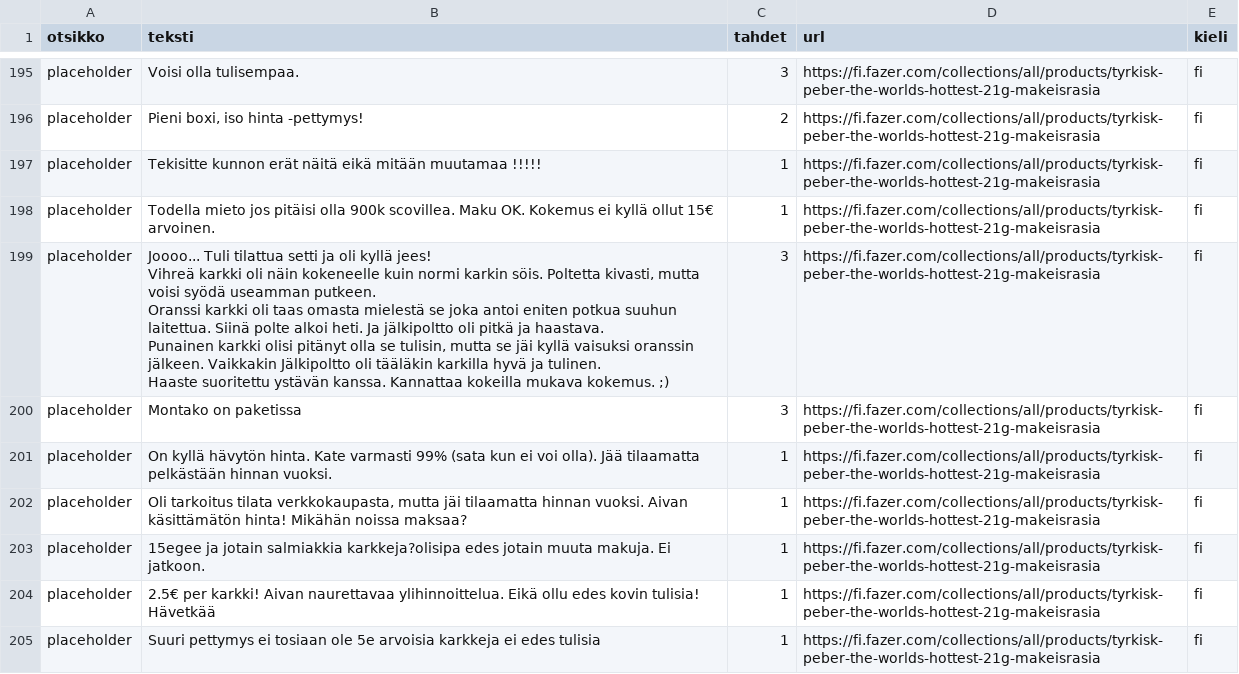
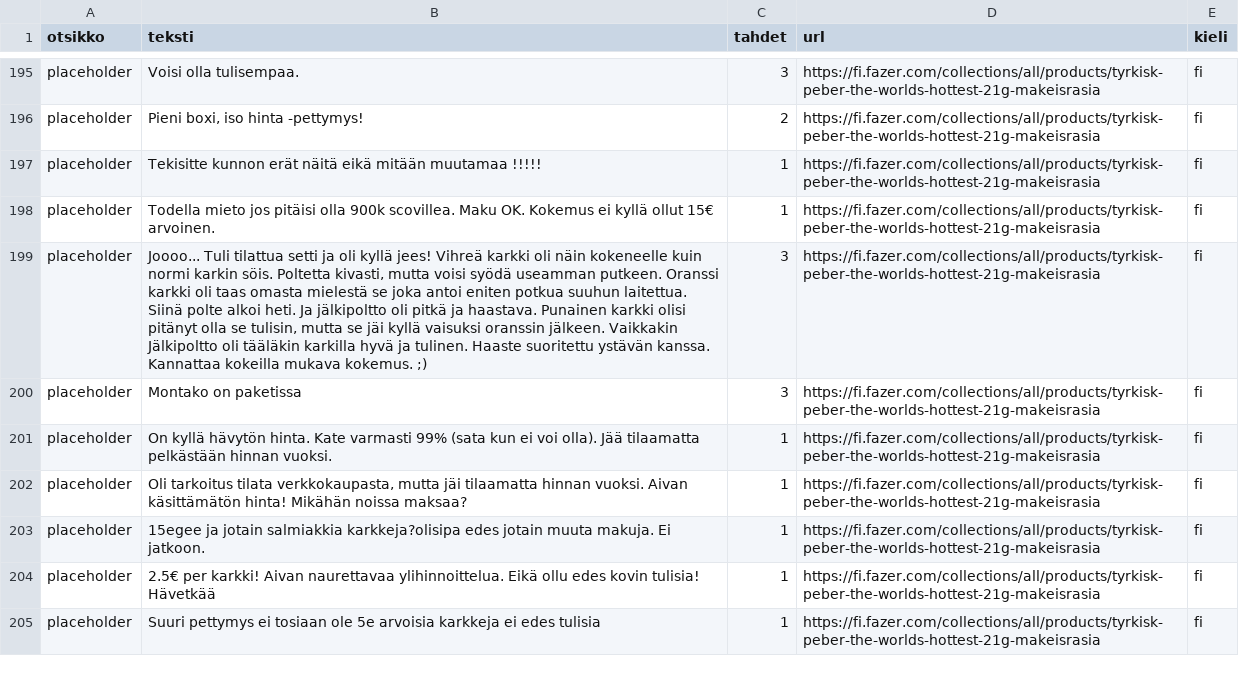
Before and after one commit to 2116840-xamk/Oppari, a CSV file: fazer_reviews.csv, drawn as a sheet; only a part is shown, gaps mark what is left out; the diff covers the shown part only; the diff names each change by its address in the sheet, - before the commit and + after, or states it on an @@ line.

```diff
--- a/fazer_reviews.csv
+++ b/fazer_reviews.csv
-B199 (teksti): …kokemus. ;)
+B199 (teksti): …kokemus. ;)
```
Also changed, not shown: 15 edited cells elsewhere in this file, fazer_reviews2.csv, hobbyhall_reviews.csv, 14 other files.
